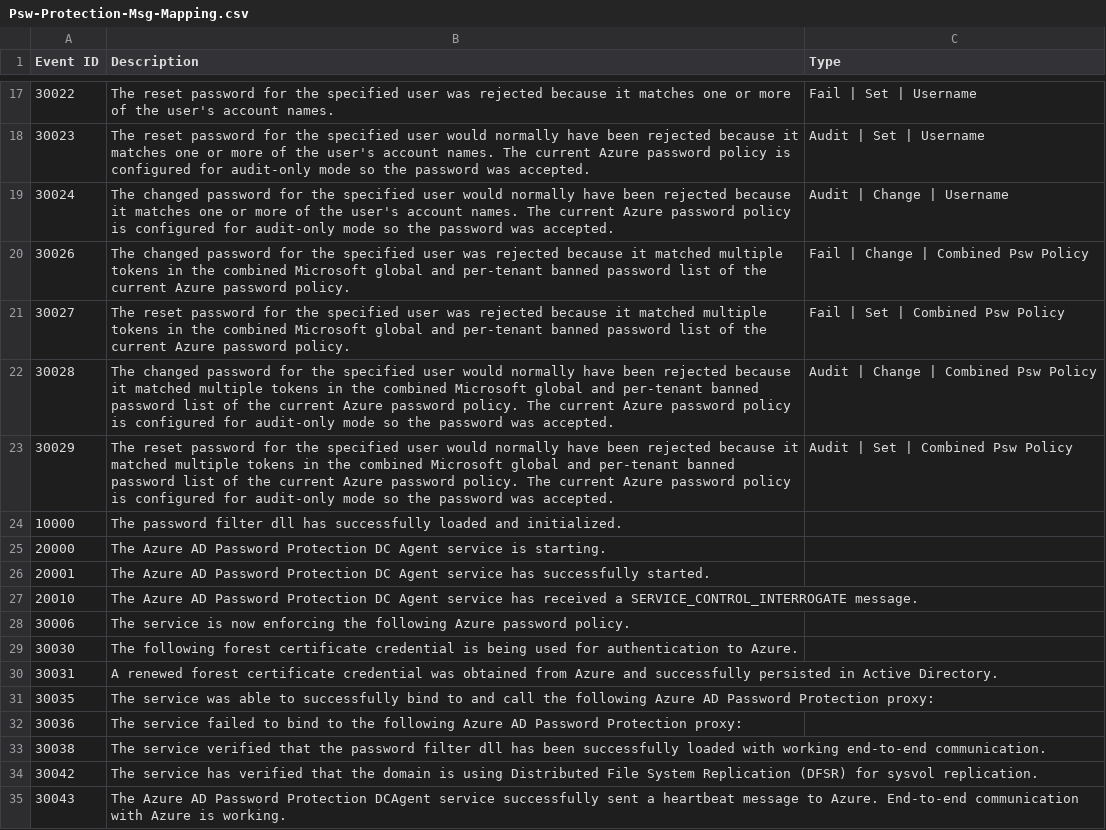
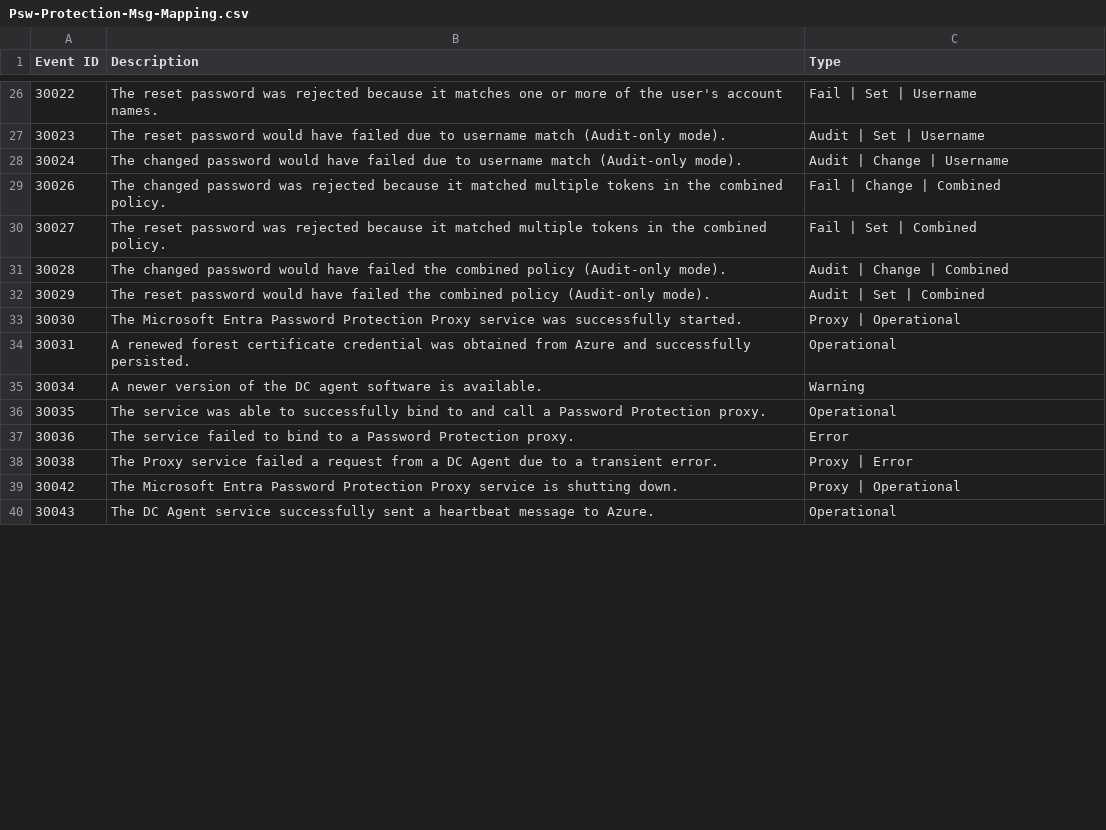
Before and after one commit to sengtech/content, a CSV file: Microsoft Entra/Password Protection/Psw-Protection-Msg-Mapping.csv, drawn as a sheet; only a part is shown, gaps mark what is left out; the diff covers the shown part only.

Commit message:
Update Psw-Protection-Msg-Mapping.csv

```diff
--- a/Microsoft Entra/Password Protection/Psw-Protection-Msg-Mapping.csv
+++ b/Microsoft Entra/Password Protection/Psw-Protection-Msg-Mapping.csv
@@ -17,19 +26,15 @@ Event ID,Description,Type
-30022,"The reset password for the specified user was rejected because it matches one or more of the user's account names.",Fail | Set | Username
-30023,"The reset password for the specified user would normally have been rejected because it matches one or more of the user's account names. The current Azure password policy is configured for audit-only mode so the password was accepted.",Audit | Set | Username
-30024,"The changed password for the specified user would normally have been rejected because it matches one or more of the user's account names. The current Azure password policy is configured for audit-only mode so the password was accepted.",Audit | Change | Username
-30026,"The changed password for the specified user was rejected because it matched multiple tokens in the combined Microsoft global and per-tenant banned password list of the current Azure password policy.",Fail | Change | Combined Psw Policy
-30027,"The reset password for the specified user was rejected because it matched multiple tokens in the combined Microsoft global and per-tenant banned password list of the current Azure password policy.",Fail | Set | Combined Psw Policy
-30028,"The changed password for the specified user would normally have been rejected because it matched multiple tokens in the combined Microsoft global and per-tenant banned password list of the current Azure password policy. The current Azure password policy is configured for audit-only mode so the password was accepted.",Audit | Change | Combined Psw Policy
-30029,"The reset password for the specified user would normally have been rejected because it matched multiple tokens in the combined Microsoft global and per-tenant banned password list of the current Azure password policy. The current Azure password policy is configured for audit-only mode so the password was accepted.",Audit | Set | Combined Psw Policy
-10000,"The password filter dll has successfully loaded and initialized.",
-20000,"The Azure AD Password Protection DC Agent service is starting.",
-20001,"The Azure AD Password Protection DC Agent service has successfully started.",
-20010,"The Azure AD Password Protection DC Agent service has received a SERVICE_CONTROL_INTERROGATE message.",
-30006,"The service is now enforcing the following Azure password policy.",
-30030,"The following forest certificate credential is being used for authentication to Azure.",
-30031,"A renewed forest certificate credential was obtained from Azure and successfully persisted in Active Directory.",
-30035,"The service was able to successfully bind to and call the following Azure AD Password Protection proxy:",
-30036,"The service failed to bind to the following Azure AD Password Protection proxy:",
-30038,"The service verified that the password filter dll has been successfully loaded with working end-to-end communication.",
-30042,"The service has verified that the domain is using Distributed File System Replication (DFSR) for sysvol replication.",
-30043,"The Azure AD Password Protection DCAgent service successfully sent a heartbeat message to Azure. End-to-end communication with Azure is working.",
+30022,"The reset password was rejected because it matches one or more of the user's account names.",Fail | Set | Username
+30023,"The reset password would have failed due to username match (Audit-only mode).",Audit | Set | Username
+30024,"The changed password would have failed due to username match (Audit-only mode).",Audit | Change | Username
+30026,"The changed password was rejected because it matched multiple tokens in the combined policy.",Fail | Change | Combined
+30027,"The reset password was rejected because it matched multiple tokens in the combined policy.",Fail | Set | Combined
+30028,"The changed password would have failed the combined policy (Audit-only mode).",Audit | Change | Combined
+30029,"The reset password would have failed the combined policy (Audit-only mode).",Audit | Set | Combined
+30030,"The Microsoft Entra Password Protection Proxy service was successfully started.",Proxy | Operational
+30031,"A renewed forest certificate credential was obtained from Azure and successfully persisted.",Operational
+30034,"A newer version of the DC agent software is available.",Warning
+30035,"The service was able to successfully bind to and call a Password Protection proxy.",Operational
+30036,"The service failed to bind to a Password Protection proxy.",Error
+30038,"The Proxy service failed a request from a DC Agent due to a transient error.",Proxy | Error
+30042,"The Microsoft Entra Password Protection Proxy service is shutting down.",Proxy | Operational
+30043,"The DC Agent service successfully sent a heartbeat message to Azure.",Operational
```
Also changed, not shown: 9 added rows and 25 edited cells elsewhere in this file.
